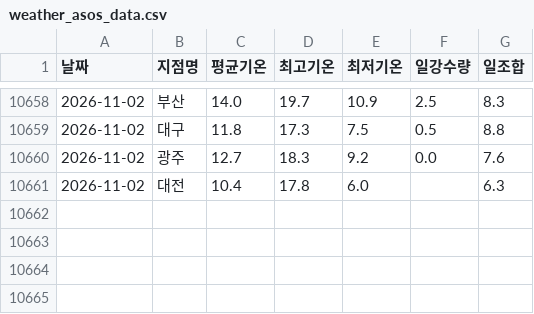
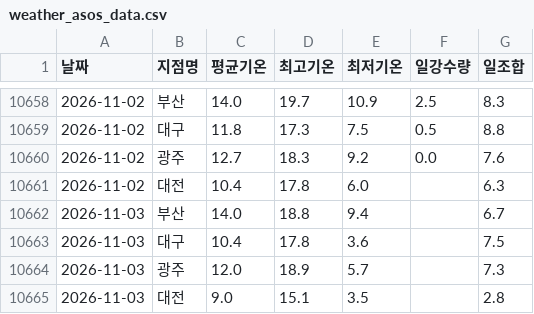
Before and after one commit to dudfyd84-ai/cabbage-price-bot, a CSV file: weather_asos_data.csv, drawn as a sheet; only a part is shown, gaps mark what is left out; the diff names each change by its address in the sheet, - before the commit and + after, or states it on an @@ line.

```diff
--- a/weather_asos_data.csv
+++ b/weather_asos_data.csv
+row 10662: 2026-11-03 | 부산 | 14.0 | 18.8 | 9.4 |  | 6.7
+row 10663: 2026-11-03 | 대구 | 10.4 | 17.8 | 3.6 |  | 7.5
+row 10664: 2026-11-03 | 광주 | 12.0 | 18.9 | 5.7 |  | 7.3
+row 10665: 2026-11-03 | 대전 | 9.0 | 15.1 | 3.5 |  | 2.8
```
Also changed, not shown: kamis_veg_retail.csv, predict_log.csv, 43 other files.
